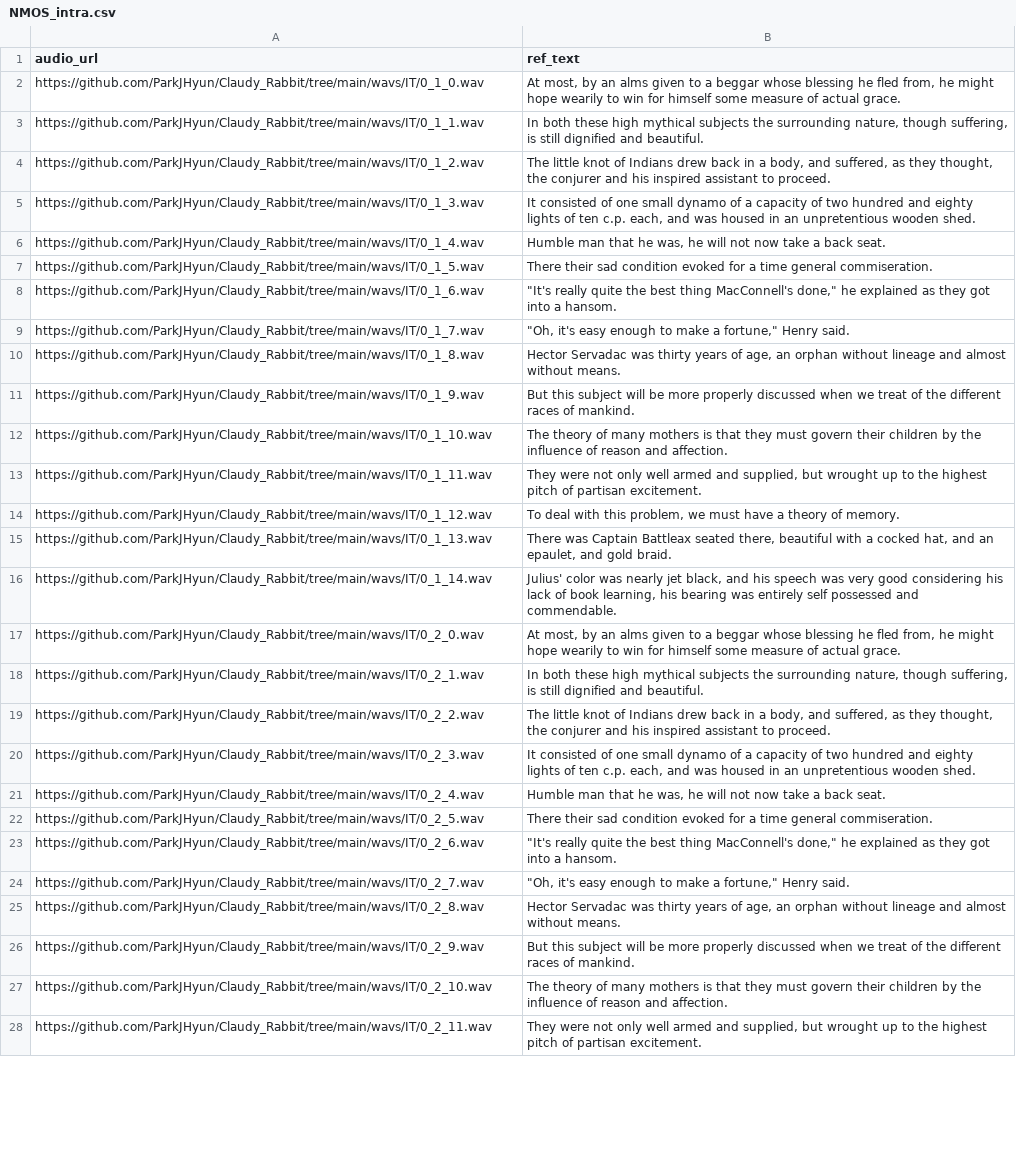
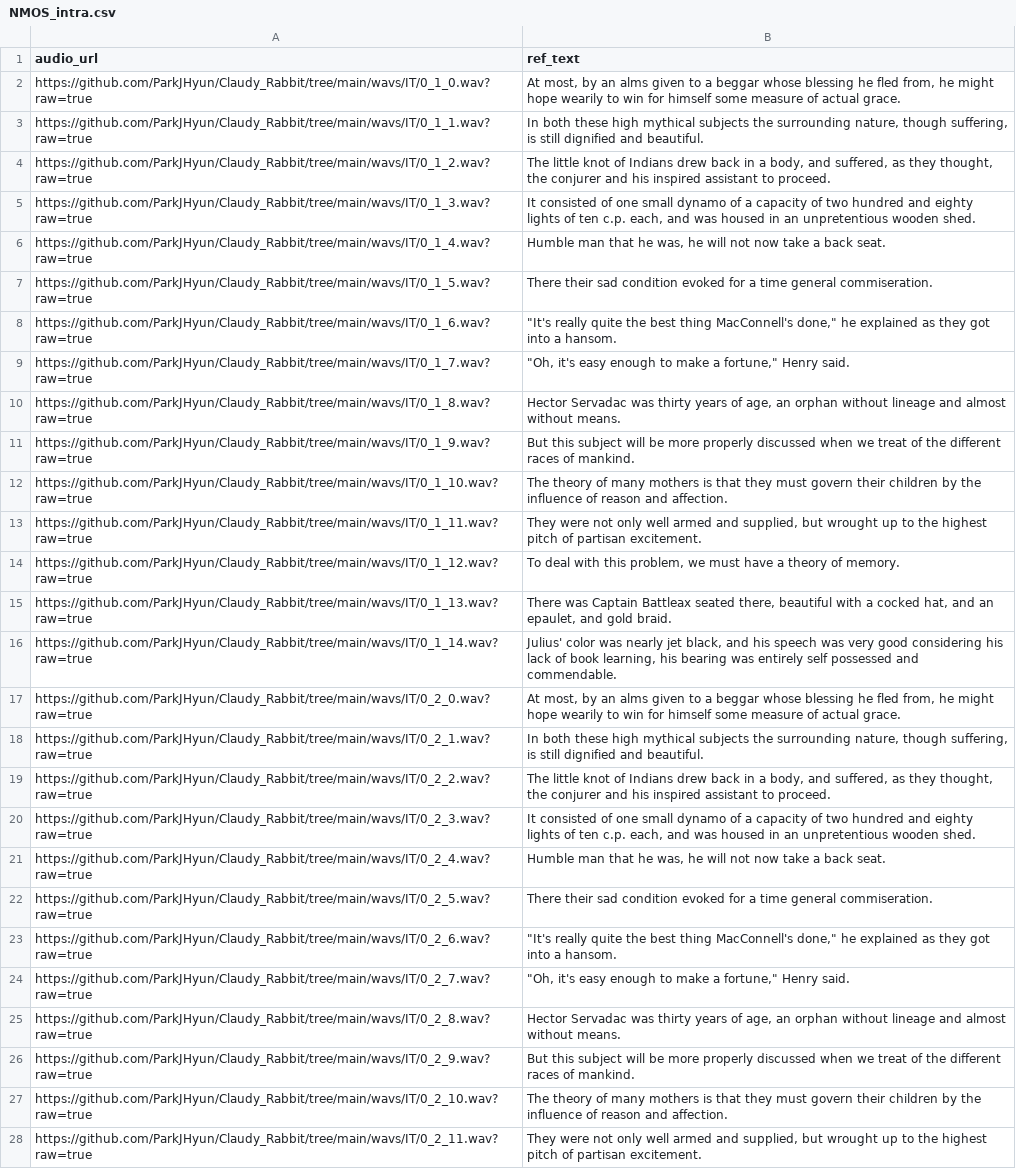
Before and after one commit to ParkJHyun/Claudy_Rabbit, a CSV file: _html_csv/NMOS_intra.csv, drawn as a sheet; only a part is shown; the diff covers the shown part only; the diff names each change by its address in the sheet, - before the commit and + after, or states it on an @@ line.

```diff
--- a/_html_csv/NMOS_intra.csv
+++ b/_html_csv/NMOS_intra.csv
-A2 (audio_url): https://github.com/ParkJHyun/Claudy_Rabbit/tree/main/wavs/IT/0_1_0.wav
+A2 (audio_url): https://github.com/ParkJHyun/Claudy_Rabbit/tree/main/wavs/IT/0_1_0.wav?raw=true
-A3 (audio_url): https://github.com/ParkJHyun/Claudy_Rabbit/tree/main/wavs/IT/0_1_1.wav
+A3 (audio_url): https://github.com/ParkJHyun/Claudy_Rabbit/tree/main/wavs/IT/0_1_1.wav?raw=true
-A4 (audio_url): https://github.com/ParkJHyun/Claudy_Rabbit/tree/main/wavs/IT/0_1_2.wav
+A4 (audio_url): https://github.com/ParkJHyun/Claudy_Rabbit/tree/main/wavs/IT/0_1_2.wav?raw=true
-A5 (audio_url): https://github.com/ParkJHyun/Claudy_Rabbit/tree/main/wavs/IT/0_1_3.wav
+A5 (audio_url): https://github.com/ParkJHyun/Claudy_Rabbit/tree/main/wavs/IT/0_1_3.wav?raw=true
-A6 (audio_url): https://github.com/ParkJHyun/Claudy_Rabbit/tree/main/wavs/IT/0_1_4.wav
+A6 (audio_url): https://github.com/ParkJHyun/Claudy_Rabbit/tree/main/wavs/IT/0_1_4.wav?raw=true
-A7 (audio_url): https://github.com/ParkJHyun/Claudy_Rabbit/tree/main/wavs/IT/0_1_5.wav
+A7 (audio_url): https://github.com/ParkJHyun/Claudy_Rabbit/tree/main/wavs/IT/0_1_5.wav?raw=true
-A8 (audio_url): https://github.com/ParkJHyun/Claudy_Rabbit/tree/main/wavs/IT/0_1_6.wav
+A8 (audio_url): https://github.com/ParkJHyun/Claudy_Rabbit/tree/main/wavs/IT/0_1_6.wav?raw=true
-A9 (audio_url): https://github.com/ParkJHyun/Claudy_Rabbit/tree/main/wavs/IT/0_1_7.wav
+A9 (audio_url): https://github.com/ParkJHyun/Claudy_Rabbit/tree/main/wavs/IT/0_1_7.wav?raw=true
-A10 (audio_url): https://github.com/ParkJHyun/Claudy_Rabbit/tree/main/wavs/IT/0_1_8.wav
+A10 (audio_url): https://github.com/ParkJHyun/Claudy_Rabbit/tree/main/wavs/IT/0_1_8.wav?raw=true
-A11 (audio_url): https://github.com/ParkJHyun/Claudy_Rabbit/tree/main/wavs/IT/0_1_9.wav
+A11 (audio_url): https://github.com/ParkJHyun/Claudy_Rabbit/tree/main/wavs/IT/0_1_9.wav?raw=true
-A12 (audio_url): https://github.com/ParkJHyun/Claudy_Rabbit/tree/main/wavs/IT/0_1_10.wav
+A12 (audio_url): https://github.com/ParkJHyun/Claudy_Rabbit/tree/main/wavs/IT/0_1_10.wav?raw=true
-A13 (audio_url): https://github.com/ParkJHyun/Claudy_Rabbit/tree/main/wavs/IT/0_1_11.wav
+A13 (audio_url): https://github.com/ParkJHyun/Claudy_Rabbit/tree/main/wavs/IT/0_1_11.wav?raw=true
-A14 (audio_url): https://github.com/ParkJHyun/Claudy_Rabbit/tree/main/wavs/IT/0_1_12.wav
+A14 (audio_url): https://github.com/ParkJHyun/Claudy_Rabbit/tree/main/wavs/IT/0_1_12.wav?raw=true
-A15 (audio_url): https://github.com/ParkJHyun/Claudy_Rabbit/tree/main/wavs/IT/0_1_13.wav
+A15 (audio_url): https://github.com/ParkJHyun/Claudy_Rabbit/tree/main/wavs/IT/0_1_13.wav?raw=true
-A16 (audio_url): https://github.com/ParkJHyun/Claudy_Rabbit/tree/main/wavs/IT/0_1_14.wav
+A16 (audio_url): https://github.com/ParkJHyun/Claudy_Rabbit/tree/main/wavs/IT/0_1_14.wav?raw=true
-A17 (audio_url): https://github.com/ParkJHyun/Claudy_Rabbit/tree/main/wavs/IT/0_2_0.wav
+A17 (audio_url): https://github.com/ParkJHyun/Claudy_Rabbit/tree/main/wavs/IT/0_2_0.wav?raw=true
-A18 (audio_url): https://github.com/ParkJHyun/Claudy_Rabbit/tree/main/wavs/IT/0_2_1.wav
+A18 (audio_url): https://github.com/ParkJHyun/Claudy_Rabbit/tree/main/wavs/IT/0_2_1.wav?raw=true
-A19 (audio_url): https://github.com/ParkJHyun/Claudy_Rabbit/tree/main/wavs/IT/0_2_2.wav
+A19 (audio_url): https://github.com/ParkJHyun/Claudy_Rabbit/tree/main/wavs/IT/0_2_2.wav?raw=true
-A20 (audio_url): https://github.com/ParkJHyun/Claudy_Rabbit/tree/main/wavs/IT/0_2_3.wav
+A20 (audio_url): https://github.com/ParkJHyun/Claudy_Rabbit/tree/main/wavs/IT/0_2_3.wav?raw=true
-A21 (audio_url): https://github.com/ParkJHyun/Claudy_Rabbit/tree/main/wavs/IT/0_2_4.wav
+A21 (audio_url): https://github.com/ParkJHyun/Claudy_Rabbit/tree/main/wavs/IT/0_2_4.wav?raw=true
-A22 (audio_url): https://github.com/ParkJHyun/Claudy_Rabbit/tree/main/wavs/IT/0_2_5.wav
+A22 (audio_url): https://github.com/ParkJHyun/Claudy_Rabbit/tree/main/wavs/IT/0_2_5.wav?raw=true
-A23 (audio_url): https://github.com/ParkJHyun/Claudy_Rabbit/tree/main/wavs/IT/0_2_6.wav
+A23 (audio_url): https://github.com/ParkJHyun/Claudy_Rabbit/tree/main/wavs/IT/0_2_6.wav?raw=true
-A24 (audio_url): https://github.com/ParkJHyun/Claudy_Rabbit/tree/main/wavs/IT/0_2_7.wav
+A24 (audio_url): https://github.com/ParkJHyun/Claudy_Rabbit/tree/main/wavs/IT/0_2_7.wav?raw=true
-A25 (audio_url): https://github.com/ParkJHyun/Claudy_Rabbit/tree/main/wavs/IT/0_2_8.wav
+A25 (audio_url): https://github.com/ParkJHyun/Claudy_Rabbit/tree/main/wavs/IT/0_2_8.wav?raw=true
-A26 (audio_url): https://github.com/ParkJHyun/Claudy_Rabbit/tree/main/wavs/IT/0_2_9.wav
+A26 (audio_url): https://github.com/ParkJHyun/Claudy_Rabbit/tree/main/wavs/IT/0_2_9.wav?raw=true
-A27 (audio_url): https://github.com/ParkJHyun/Claudy_Rabbit/tree/main/wavs/IT/0_2_10.wav
+A27 (audio_url): https://github.com/ParkJHyun/Claudy_Rabbit/tree/main/wavs/IT/0_2_10.wav?raw=true
-A28 (audio_url): https://github.com/ParkJHyun/Claudy_Rabbit/tree/main/wavs/IT/0_2_11.wav
+A28 (audio_url): https://github.com/ParkJHyun/Claudy_Rabbit/tree/main/wavs/IT/0_2_11.wav?raw=true
```
Also changed, not shown: 33 edited cells elsewhere in this file, _html_csv/NMOS_cross.csv, 32 other files.
